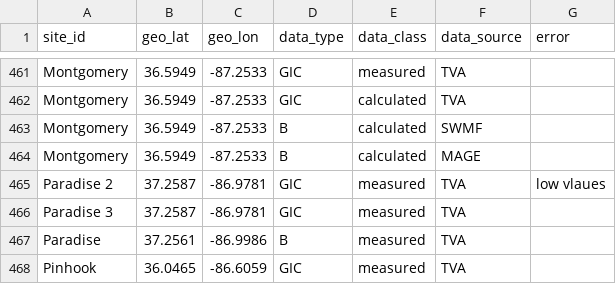
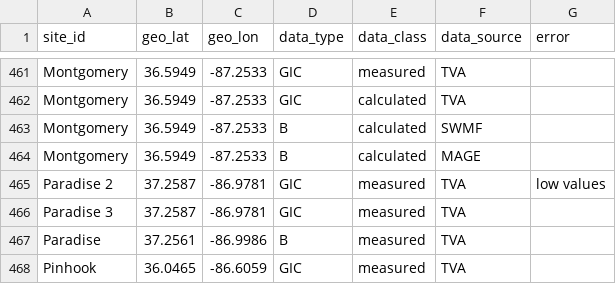
Before and after one commit to lucywilkerson/SWERVE, a CSV file: info/info.csv, drawn as a sheet; only a part is shown, gaps mark what is left out.

```diff
--- a/info/info.csv
+++ b/info/info.csv
@@ -464,3 +464,3 @@ Montgomery,36.5949,-87.2533,B,calculated,SWMF,
 Montgomery,36.5949,-87.2533,B,calculated,MAGE,
-Paradise 2,37.2587,-86.9781,GIC,measured,TVA,"low vlaues"
+Paradise 2,37.2587,-86.9781,GIC,measured,TVA,"low values"
 Paradise 3,37.2587,-86.9781,GIC,measured,TVA,
```
Also changed, not shown: info/info.extended.csv, 13 other files.
